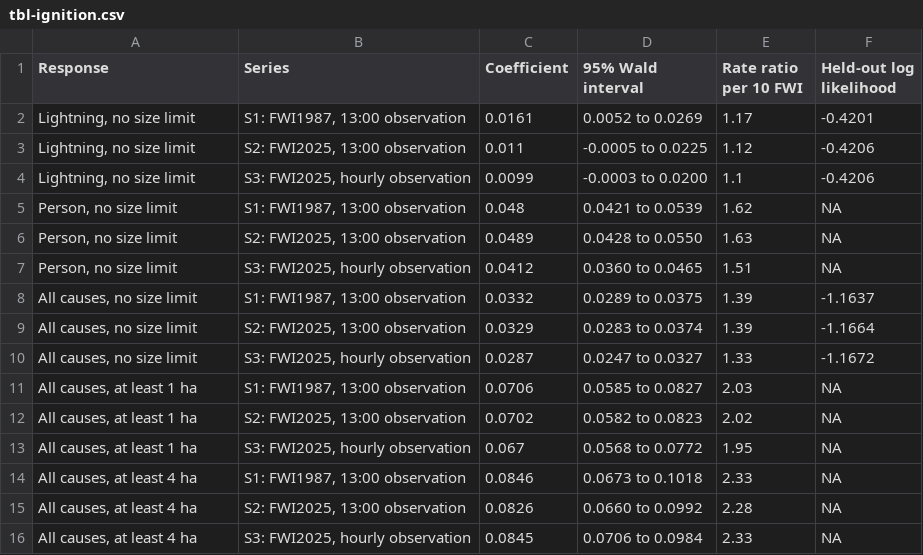
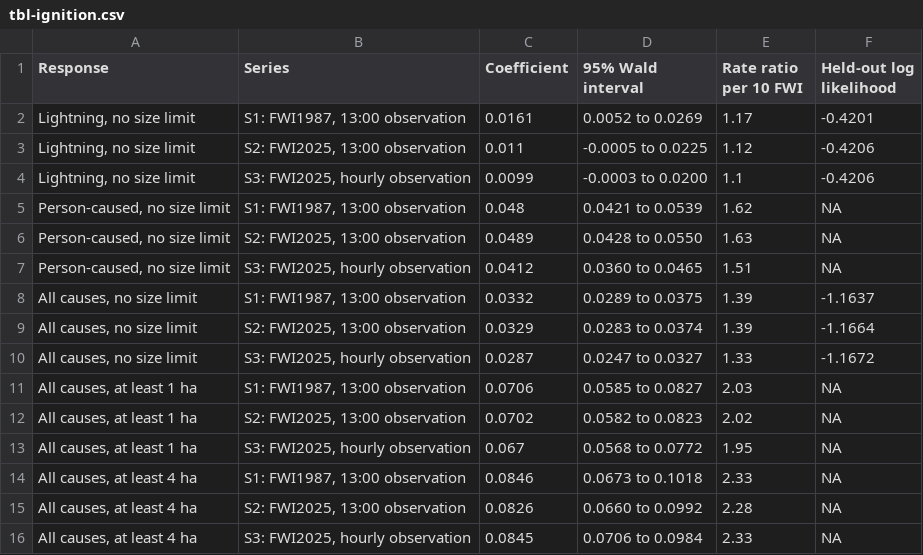
Before and after one commit to seamusrobertmurphy/forest-fire-index-trends, a CSV file: 03.outputs/tables/tbl-ignition.csv, drawn as a sheet.

```diff
--- a/03.outputs/tables/tbl-ignition.csv
+++ b/03.outputs/tables/tbl-ignition.csv
@@ -4,5 +4,5 @@
 "Lightning, no size limit","S3: FWI2025, hourly observation",0.0099,"-0.0003 to 0.0200",1.1,-0.4206
-"Person, no size limit","S1: FWI1987, 13:00 observation",0.048,"0.0421 to 0.0539",1.62,NA
-"Person, no size limit","S2: FWI2025, 13:00 observation",0.0489,"0.0428 to 0.0550",1.63,NA
-"Person, no size limit","S3: FWI2025, hourly observation",0.0412,"0.0360 to 0.0465",1.51,NA
+"Person-caused, no size limit","S1: FWI1987, 13:00 observation",0.048,"0.0421 to 0.0539",1.62,NA
+"Person-caused, no size limit","S2: FWI2025, 13:00 observation",0.0489,"0.0428 to 0.0550",1.63,NA
+"Person-caused, no size limit","S3: FWI2025, hourly observation",0.0412,"0.0360 to 0.0465",1.51,NA
 "All causes, no size limit","S1: FWI1987, 13:00 observation",0.0332,"0.0289 to 0.0375",1.39,-1.1637
```
Also changed, not shown: 02.inputs/derived/literature-cited.csv, 02.inputs/derived/literature-quotation-verification.csv, 44 other files.
